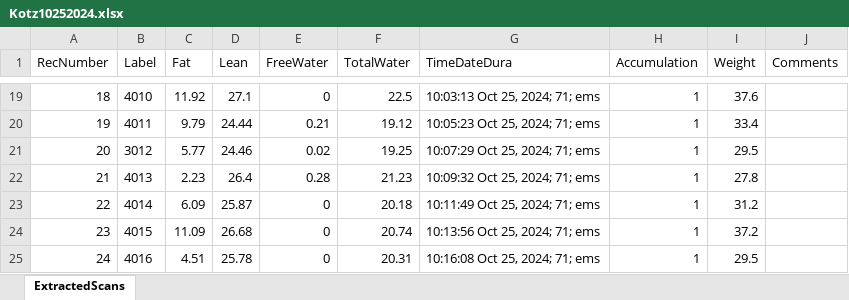
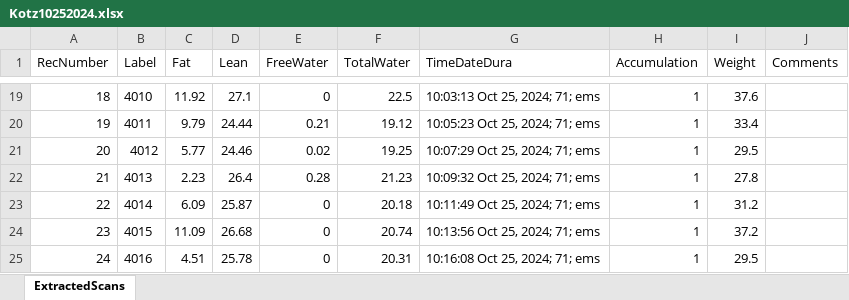
Before and after one commit to sandoval-luarte/data, an Excel workbook: data/echoMRI/Kotz10252024.xlsx, sheet ExtractedScans, drawn as a sheet; only a part is shown, gaps mark what is left out; values as stored, in another font and other column widths than the file's, no borders; the diff names each change by its address in the sheet, - before the commit and + after, or states it on an @@ line.

```diff
--- a/data/echoMRI/Kotz10252024.xlsx (sheet ExtractedScans)
+++ b/data/echoMRI/Kotz10252024.xlsx (sheet ExtractedScans)
-B21 (Label): 3012
+B21 (Label): 4012
```
Also changed, not shown: data/echoMRI/Kotz09012024.xlsx, data/echoMRI/Kotz10222024s.xlsx, 1 other file.
